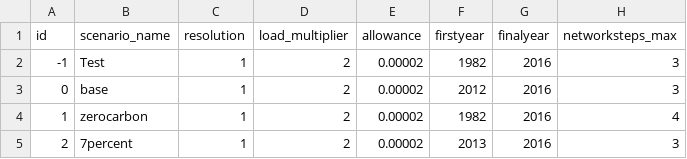
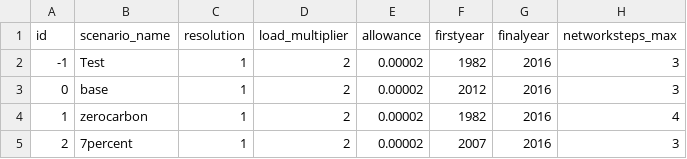
Before and after one commit to HThawley/FIRMEurope, a CSV file: inputs/config/scenarios.csv, drawn as a sheet.

```diff
--- a/inputs/config/scenarios.csv
+++ b/inputs/config/scenarios.csv
@@ -4,2 +4,2 @@ id,scenario_name,resolution,load_multiplier,allowance,firstyear,finalyear,networ
 1,zerocarbon,1,2,0.00002,1982,2016,4
-2,7percent,1,2,0.00002,2013,2016,3
+2,7percent,1,2,0.00002,2007,2016,3
```
Also changed, not shown: inputs/config/initial_guess.csv, 1 other file.
